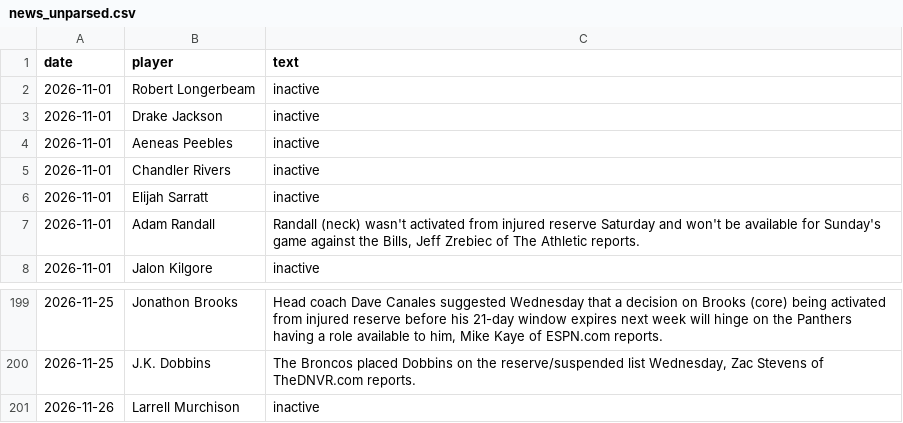
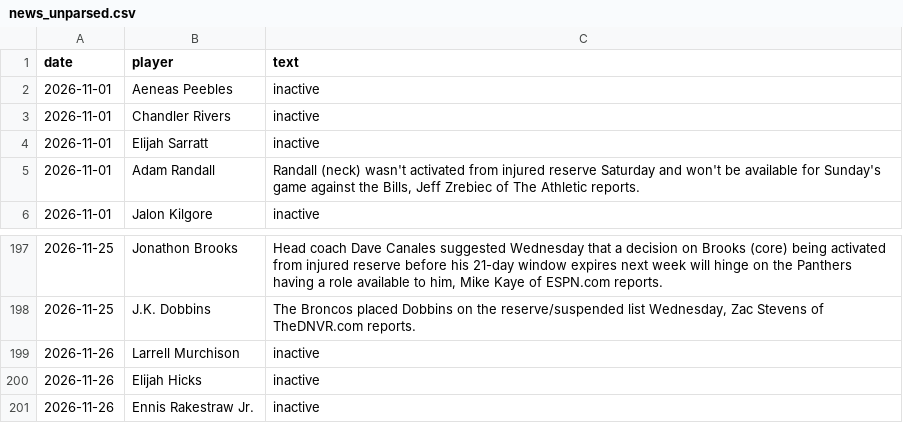
Before and after one commit to brockwilson132/startsit, a CSV file: history/news_unparsed.csv, drawn as a sheet; only a part is shown, gaps mark what is left out; removed rows and columns are numbered as before the commit, all else as after; the diff names each change by its address in the sheet, - before the commit and + after, or states it on an @@ line.

```diff
--- a/history/news_unparsed.csv
+++ b/history/news_unparsed.csv
-row 2: 2026-11-01 | Robert Longerbeam | inactive
-row 3: 2026-11-01 | Drake Jackson | inactive
+row 200: 2026-11-26 | Elijah Hicks | inactive
+row 201: 2026-11-26 | Ennis Rakestraw Jr. | inactive
```
Also changed, not shown: history/ecr_2026_12.csv, history/ownership.csv.
